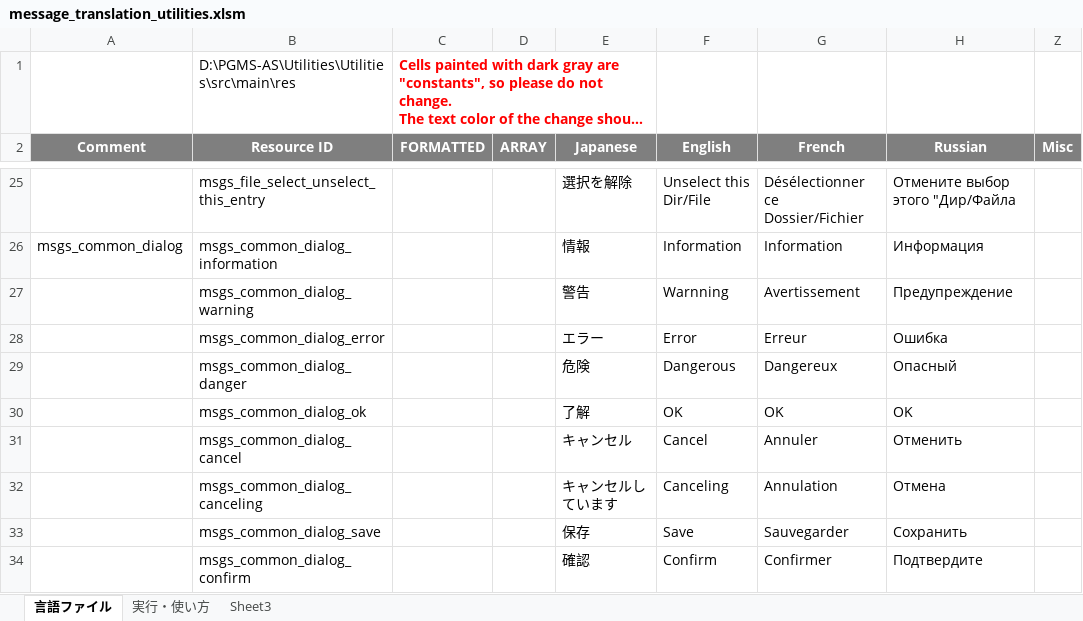
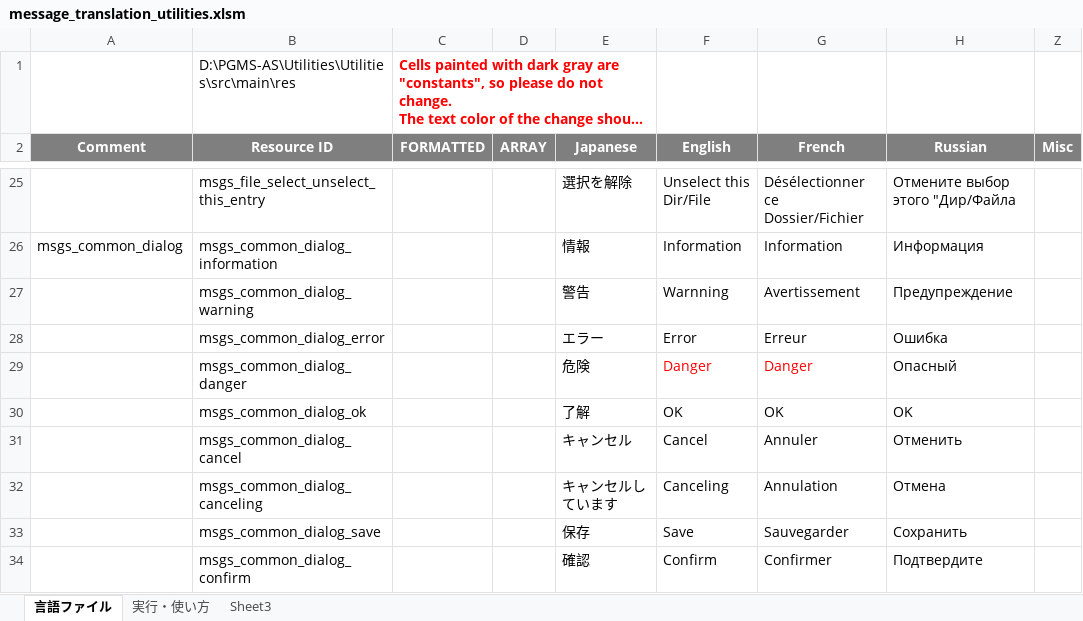
Before and after one commit to Sentaroh/Utilities, an Excel workbook: message_translation_utilities.xlsm, sheet 言語ファイル, drawn as a sheet; only a part is shown, gaps mark what is left out; long unchanged cells end in …; values as stored, in another font and other column widths than the file's, no borders; charts and pictures not drawn; the diff names each change by its address in the sheet, - before the commit and + after, or states it on an @@ line.

Commit message:
translation fr/en

```diff
--- a/message_translation_utilities.xlsm (sheet 言語ファイル)
+++ b/message_translation_utilities.xlsm (sheet 言語ファイル)
-F29 (English): Dangerous
+F29 (English): Danger
-F29:G29 text colour: black
+F29:G29 text colour: #FF0000
-G29 (French): Dangereux
+G29 (French): Danger
```
Also changed, not shown: charts or pictures, 2 other files.
